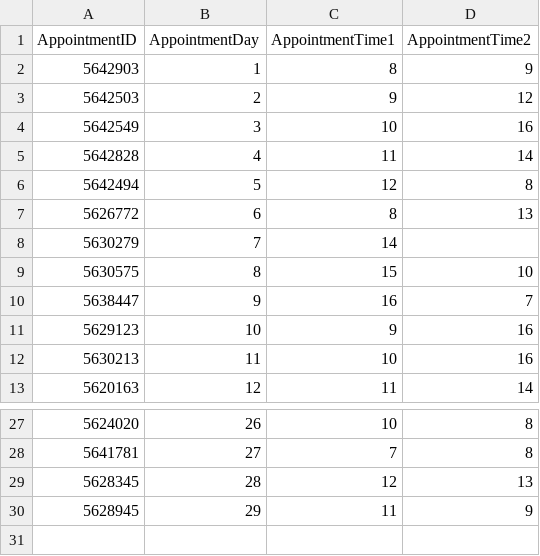
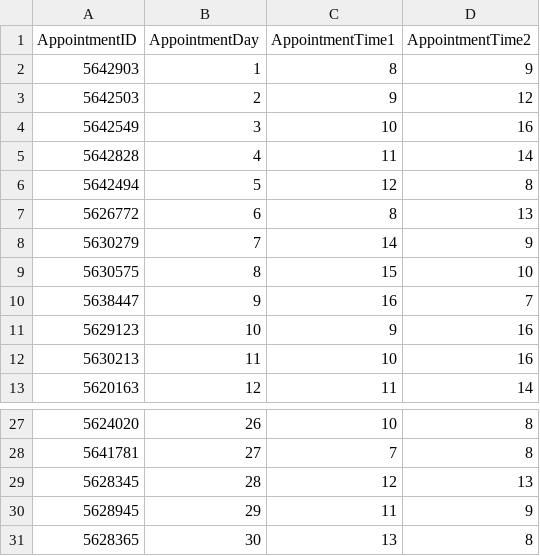
Before and after one commit to Rameen-Mahmood/VaccineInoculationManagementSystem-VIMS-, a CSV file: appointments.csv, drawn as a sheet; only a part is shown, gaps mark what is left out.

```diff
--- a/appointments.csv
+++ b/appointments.csv
@@ -7,3 +7,3 @@ AppointmentID,AppointmentDay,AppointmentTime1,AppointmentTime2
 5626772,6,8,13
-5630279,7,14,
+5630279,7,14,9
 5630575,8,15,10
@@ -30 +30,2 @@ AppointmentID,AppointmentDay,AppointmentTime1,AppointmentTime2
 5628945,29,11,9
+5628365,30,13,8
```
Also changed, not shown: appointments (copy).csv, vaccination-data.csv, 5 other files.
